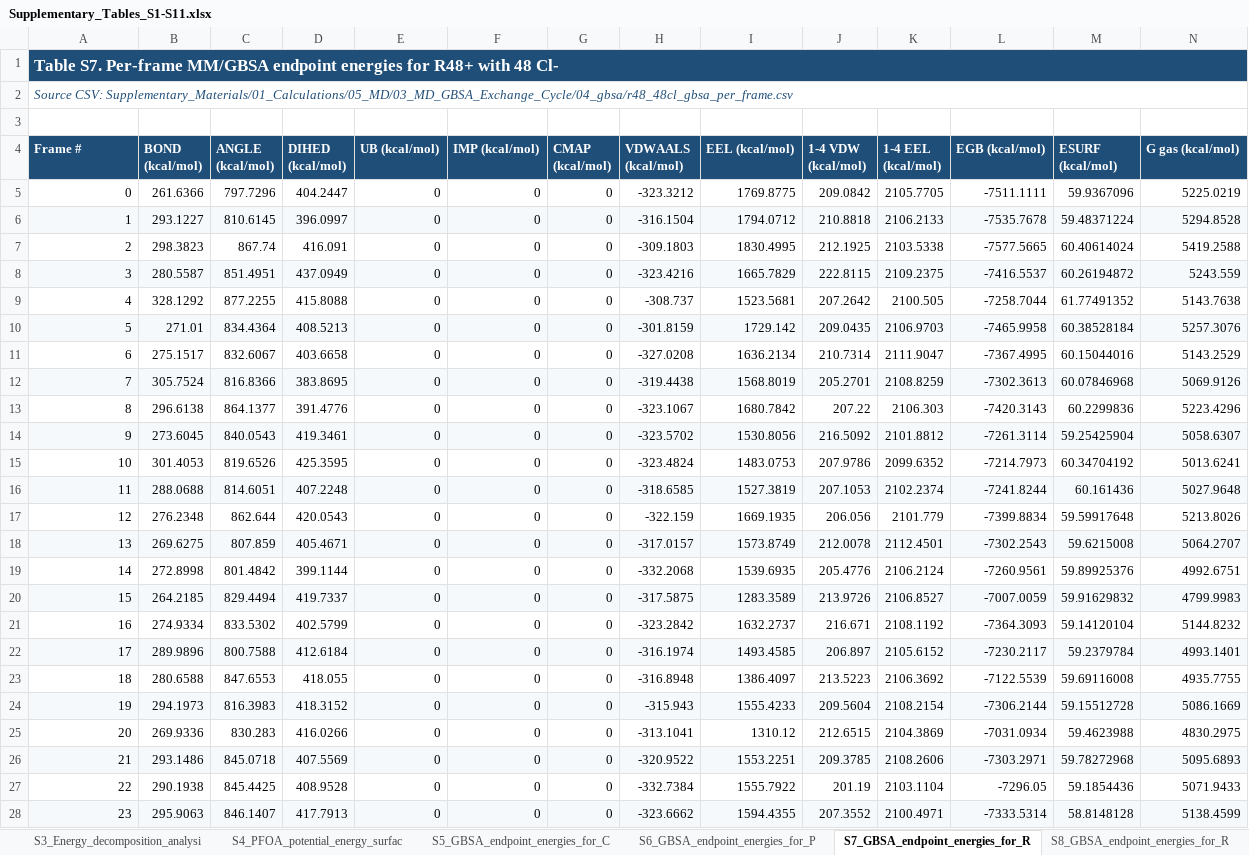
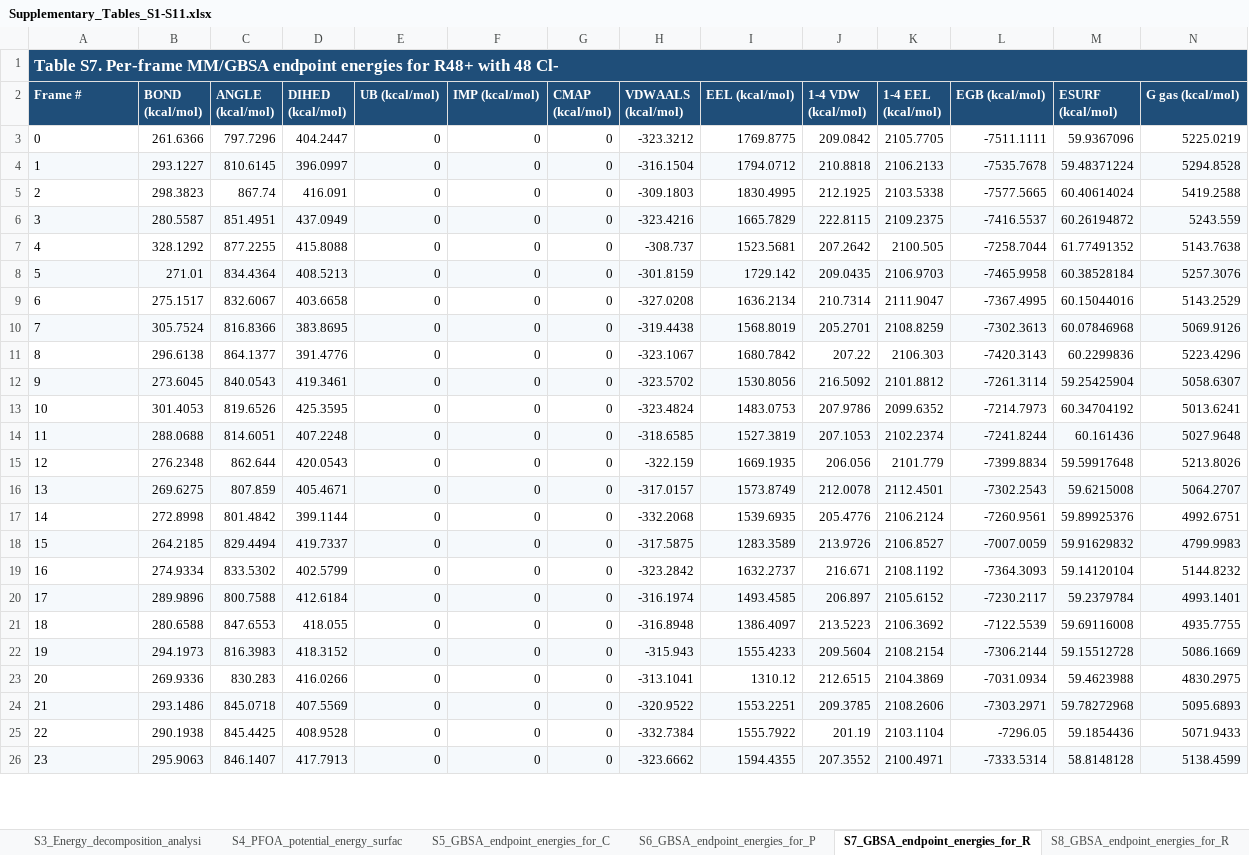
Before and after one commit to sivaGU/PFAS-Removal-DFT, an Excel workbook: Supplementary_Materials/06_Table_Workbooks/Supplementary_Tables_S1-S11.xlsx, sheet S7_GBSA_endpoint_energies_for_R, drawn as a sheet; only a part is shown; values as stored, in another font and other column widths than the file's, no borders; removed rows and columns are numbered as before the commit, all else as after; rows hold the shown columns only; the diff covers the shown part only; the diff names each change by its address in the sheet, - before the commit and + after, or states it on an @@ line.

Commit message:
supplementary tables formatting update

```diff
--- a/Supplementary_Materials/06_Table_Workbooks/Supplementary_Tables_S1-S11.xlsx (sheet S7_GBSA_endpoint_energies_for_R)
+++ b/Supplementary_Materials/06_Table_Workbooks/Supplementary_Tables_S1-S11.xlsx (sheet S7_GBSA_endpoint_energies_for_R)
-row 1: Table S7. Per-frame MM/GBSA endpoint energies for R48+ with 48 Cl-
-row 2: Source CSV: Supplementary_Materials/01_Calculations/05_MD/03_MD_GBSA_Exchange_Cycle/04_gbsa/r48_48cl_gbsa_per_frame.csv
@@ column A (Frame #) renumbered in row 1 @@
-A1 fill: none
+A1 fill: #1F4E79
+A1:P1 merged
-A3:A26 alignment: right
+A3:A26 alignment: left
```
Also changed, not shown: cell formats elsewhere in this sheet, sheet S9_MD_GBSA_exchange_cycle_valu, sheet S11_PFOA_association_mechanism_, sheet S8_GBSA_endpoint_energies_for_R, sheet S4_PFOA_potential_energy_surfac, sheet S5_GBSA_endpoint_energies_for_C, sheet S6_GBSA_endpoint_energies_for_P, 4 more sheets, 2 other files.
